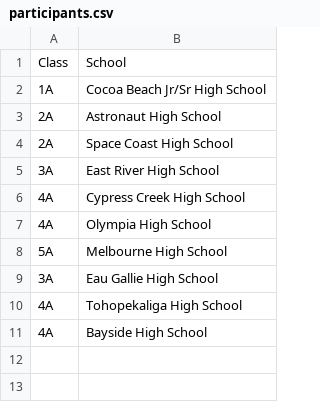
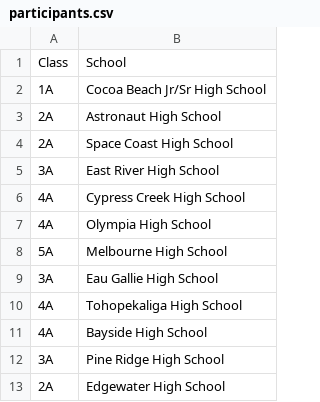
Before and after one commit to scicmihs/scicmihs.github.io, a CSV file: editme/participants.csv, drawn as a sheet; the diff names each change by its address in the sheet, - before the commit and + after, or states it on an @@ line.

Commit message:
add participants

```diff
--- a/editme/participants.csv
+++ b/editme/participants.csv
+row 12: 3A | Pine Ridge High School
+row 13: 2A | Edgewater High School
```
